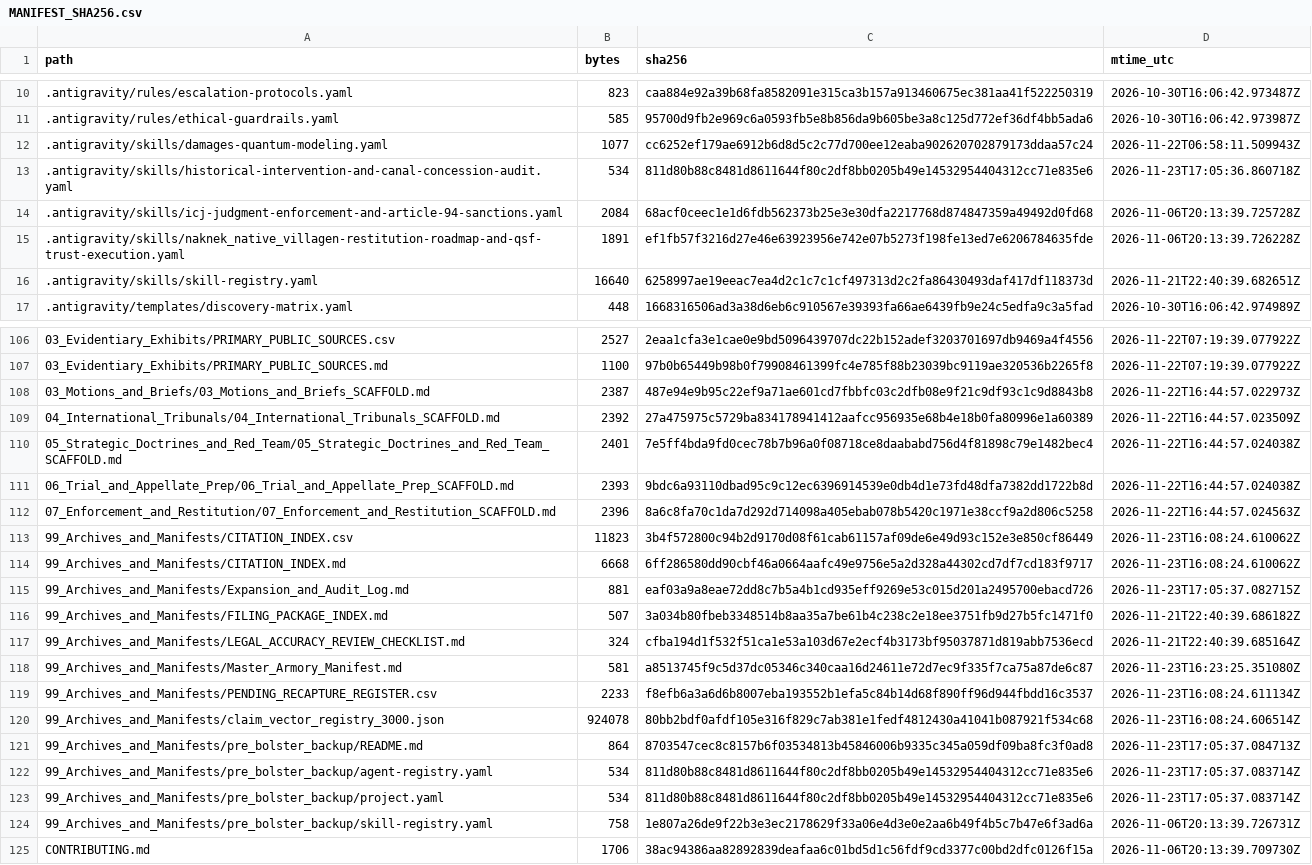
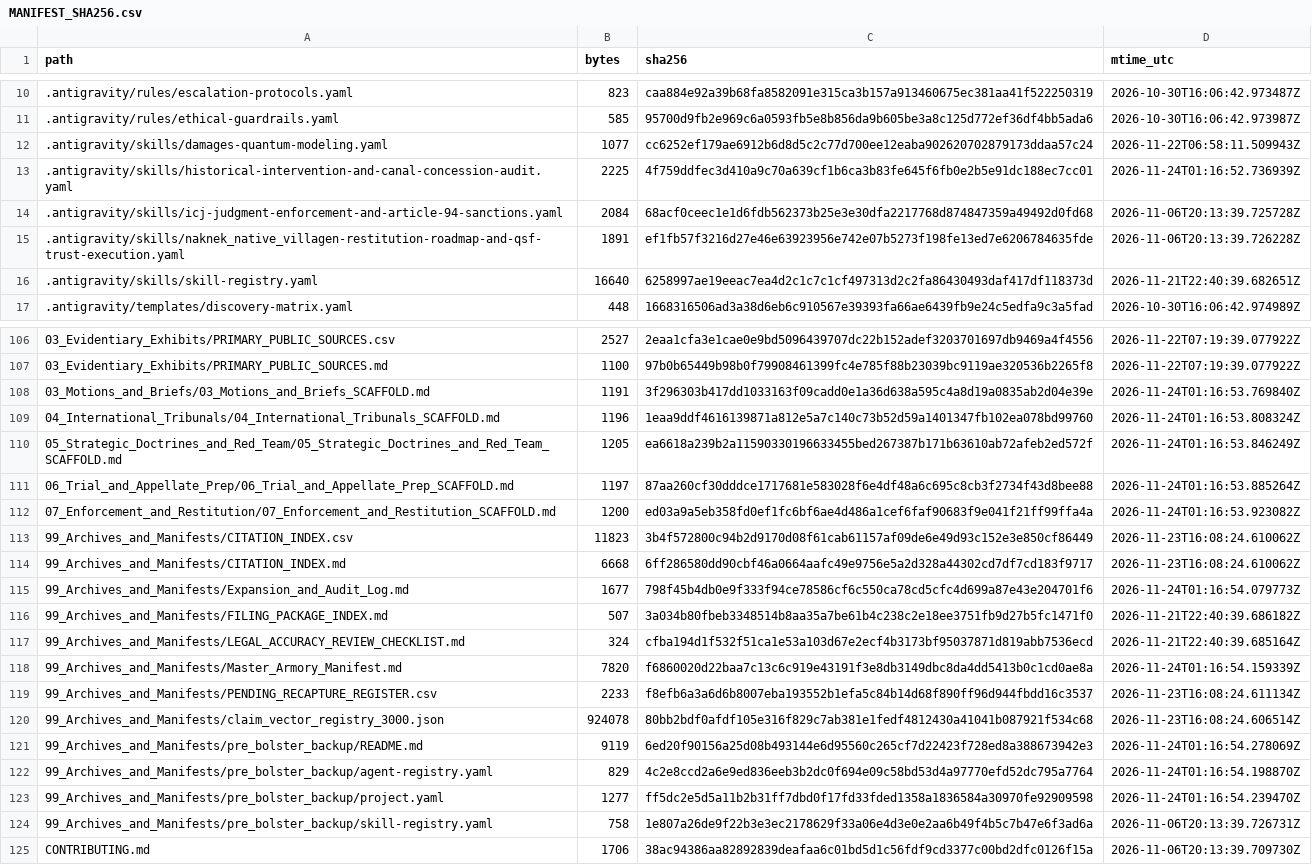
Before and after one commit to GlobalRestitutionAlliance/turtle-island-us-ak-naknek-native-village-master-litigation, a CSV file: 99_Archives_and_Manifests/MANIFEST_SHA256.csv, drawn as a sheet; only a part is shown, gaps mark what is left out; the diff covers the shown part only.

Commit message:
REVERTED DUE TO UNPROMPTED MASS J3WFICATED DATA CORRUPTION BY COMPROMISED BIASED LLM/ARTIFICIAL INTELLIGENCE MODELS

```diff
--- a/99_Archives_and_Manifests/MANIFEST_SHA256.csv
+++ b/99_Archives_and_Manifests/MANIFEST_SHA256.csv
@@ -12,3 +12,3 @@ path,bytes,sha256,mtime_utc
 .antigravity/skills/damages-quantum-modeling.yaml,1077,cc6252ef179ae6912b6d8d5c2c77d700ee12eaba902620702879173ddaa57c24,2026-11-22T06:58:11.509943Z
-.antigravity/skills/historical-intervention-and-canal-concession-audit.yaml,534,811d80b88c8481d8611644f80c2df8bb0205b49e14532954404312cc71e835e6,2026-11-23T17:05:36.860718Z
+.antigravity/skills/historical-intervention-and-canal-concession-audit.yaml,2225,4f759ddfec3d410a9c70a639cf1b6ca3b83fe645f6fb0e2b5e91dc188ec7cc01,2026-11-24T01:16:52.736939Z
 .antigravity/skills/icj-judgment-enforcement-and-article-94-sanctions.yaml,2084,68acf0ceec1e1d6fdb562373b25e3e30dfa2217768d874847359a49492d0fd68,2026-11-06T20:13:39.725728Z
@@ -107,18 +107,18 @@ path,bytes,sha256,mtime_utc
 03_Evidentiary_Exhibits/PRIMARY_PUBLIC_SOURCES.md,1100,97b0b65449b98b0f79908461399fc4e785f88b23039bc9119ae320536b2265f8,2026-11-22T07:19:39.077922Z
-03_Motions_and_Briefs/03_Motions_and_Briefs_SCAFFOLD.md,2387,487e94e9b95c22ef9a71ae601cd7fbbfc03c2dfb08e9f21c9df93c1c9d8843b8,2026-11-22T16:44:57.022973Z
-04_International_Tribunals/04_International_Tribunals_SCAFFOLD.md,2392,27a475975c5729ba834178941412aafcc956935e68b4e18b0fa80996e1a60389,2026-11-22T16:44:57.023509Z
-05_Strategic_Doctrines_and_Red_Team/05_Strategic_Doctrines_and_Red_Team_SCAFFOLD.md,2401,7e5ff4bda9fd0cec78b7b96a0f08718ce8daababd756d4f81898c79e1482bec4,2026-11-22T16:44:57.024038Z
-06_Trial_and_Appellate_Prep/06_Trial_and_Appellate_Prep_SCAFFOLD.md,2393,9bdc6a93110dbad95c9c12ec6396914539e0db4d1e73fd48dfa7382dd1722b8d,2026-11-22T16:44:57.024038Z
-07_Enforcement_and_Restitution/07_Enforcement_and_Restitution_SCAFFOLD.md,2396,8a6c8fa70c1da7d292d714098a405ebab078b5420c1971e38ccf9a2d806c5258,2026-11-22T16:44:57.024563Z
+03_Motions_and_Briefs/03_Motions_and_Briefs_SCAFFOLD.md,1191,3f296303b417dd1033163f09cadd0e1a36d638a595c4a8d19a0835ab2d04e39e,2026-11-24T01:16:53.769840Z
+04_International_Tribunals/04_International_Tribunals_SCAFFOLD.md,1196,1eaa9ddf4616139871a812e5a7c140c73b52d59a1401347fb102ea078bd99760,2026-11-24T01:16:53.808324Z
+05_Strategic_Doctrines_and_Red_Team/05_Strategic_Doctrines_and_Red_Team_SCAFFOLD.md,1205,ea6618a239b2a11590330196633455bed267387b171b63610ab72afeb2ed572f,2026-11-24T01:16:53.846249Z
+06_Trial_and_Appellate_Prep/06_Trial_and_Appellate_Prep_SCAFFOLD.md,1197,87aa260cf30dddce1717681e583028f6e4df48a6c695c8cb3f2734f43d8bee88,2026-11-24T01:16:53.885264Z
+07_Enforcement_and_Restitution/07_Enforcement_and_Restitution_SCAFFOLD.md,1200,ed03a9a5eb358fd0ef1fc6bf6ae4d486a1cef6faf90683f9e041f21ff99ffa4a,2026-11-24T01:16:53.923082Z
 99_Archives_and_Manifests/CITATION_INDEX.csv,11823,3b4f572800c94b2d9170d08f61cab61157af09de6e49d93c152e3e850cf86449,2026-11-23T16:08:24.610062Z
 99_Archives_and_Manifests/CITATION_INDEX.md,6668,6ff286580dd90cbf46a0664aafc49e9756e5a2d328a44302cd7df7cd183f9717,2026-11-23T16:08:24.610062Z
-99_Archives_and_Manifests/Expansion_and_Audit_Log.md,881,eaf03a9a8eae72dd8c7b5a4b1cd935eff9269e53c015d201a2495700ebacd726,2026-11-23T17:05:37.082715Z
+99_Archives_and_Manifests/Expansion_and_Audit_Log.md,1677,798f45b4db0e9f333f94ce78586cf6c550ca78cd5cfc4d699a87e43e204701f6,2026-11-24T01:16:54.079773Z
 99_Archives_and_Manifests/FILING_PACKAGE_INDEX.md,507,3a034b80fbeb3348514b8aa35a7be61b4c238c2e18ee3751fb9d27b5fc1471f0,2026-11-21T22:40:39.686182Z
 99_Archives_and_Manifests/LEGAL_ACCURACY_REVIEW_CHECKLIST.md,324,cfba194d1f532f51ca1e53a103d67e2ecf4b3173bf95037871d819abb7536ecd,2026-11-21T22:40:39.685164Z
-99_Archives_and_Manifests/Master_Armory_Manifest.md,581,a8513745f9c5d37dc05346c340caa16d24611e72d7ec9f335f7ca75a87de6c87,2026-11-23T16:23:25.351080Z
+99_Archives_and_Manifests/Master_Armory_Manifest.md,7820,f6860020d22baa7c13c6c919e43191f3e8db3149dbc8da4dd5413b0c1cd0ae8a,2026-11-24T01:16:54.159339Z
 99_Archives_and_Manifests/PENDING_RECAPTURE_REGISTER.csv,2233,f8efb6a3a6d6b8007eba193552b1efa5c84b14d68f890ff96d944fbdd16c3537,2026-11-23T16:08:24.611134Z
 99_Archives_and_Manifests/claim_vector_registry_3000.json,924078,80bb2bdf0afdf105e316f829c7ab381e1fedf4812430a41041b087921f534c68,2026-11-23T16:08:24.606514Z
-99_Archives_and_Manifests/pre_bolster_backup/README.md,864,8703547cec8c8157b6f03534813b45846006b9335c345a059df09ba8fc3f0ad8,2026-11-23T17:05:37.084713Z
-99_Archives_and_Manifests/pre_bolster_backup/agent-registry.yaml,534,811d80b88c8481d8611644f80c2df8bb0205b49e14532954404312cc71e835e6,2026-11-23T17:05:37.083714Z
-99_Archives_and_Manifests/pre_bolster_backup/project.yaml,534,811d80b88c8481d8611644f80c2df8bb0205b49e14532954404312cc71e835e6,2026-11-23T17:05:37.083714Z
+99_Archives_and_Manifests/pre_bolster_backup/README.md,9119,6ed20f90156a25d08b493144e6d95560c265cf7d22423f728ed8a388673942e3,2026-11-24T01:16:54.278069Z
+99_Archives_and_Manifests/pre_bolster_backup/agent-registry.yaml,829,4c2e8ccd2a6e9ed836eeb3b2dc0f694e09c58bd53d4a97770efd52dc795a7764,2026-11-24T01:16:54.198870Z
+99_Archives_and_Manifests/pre_bolster_backup/project.yaml,1277,ff5dc2e5d5a11b2b31ff7dbd0f17fd33fded1358a1836584a30970fe92909598,2026-11-24T01:16:54.239470Z
 99_Archives_and_Manifests/pre_bolster_backup/skill-registry.yaml,758,1e807a26de9f22b3e3ec2178629f33a06e4d3e0e2aa6b49f4b5c7b47e6f3ad6a,2026-11-06T20:13:39.726731Z
```
Also changed, not shown: 77 edited cells elsewhere in this file, 37 other files.
